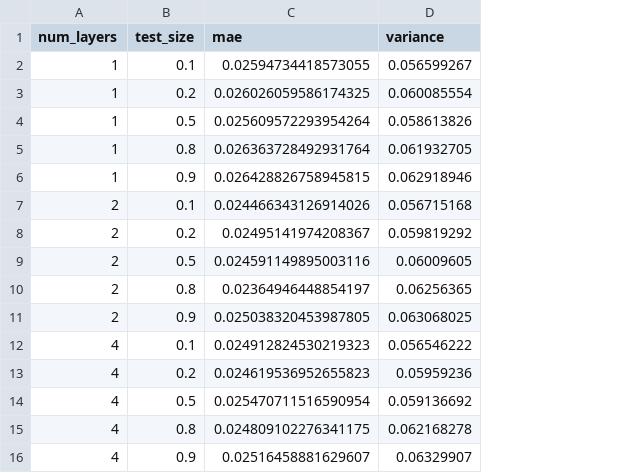
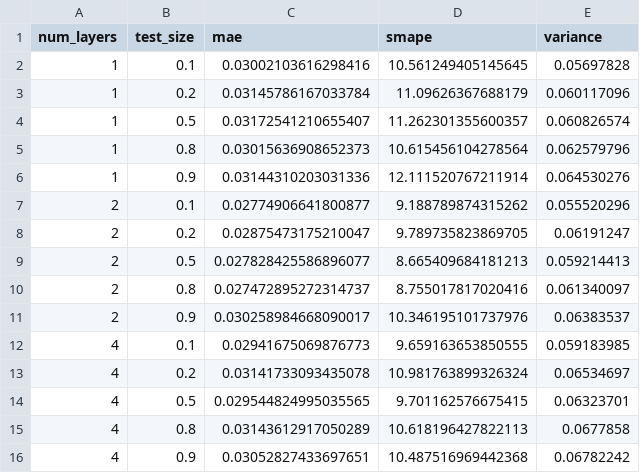
Before and after one commit to Keram-Gog/ResearchHub, a CSV file: Exp3_MultivariatePredictions/1_FullyConnectedNN/experiment_results.csv, drawn as a sheet; only a part is shown; addresses are those after the commit; the diff covers the shown part only; the diff names each change by its address in the sheet, - before the commit and + after, or states it on an @@ line.

```diff
--- a/Exp3_MultivariatePredictions/1_FullyConnectedNN/experiment_results.csv
+++ b/Exp3_MultivariatePredictions/1_FullyConnectedNN/experiment_results.csv
+column D (smape), rows 2-16: 10.561249405145645 | 11.09626367688179 | 11.262301355600357 | 10.615456104278564 | 12.111520767211914 | 9.188789874315262 | 9.789735823869705 | 8.665409684181213 | 8.755017817020416 | 10.346195101737976 | 9.659163653850555 | 10.981763899326324 | 9.701162576675415 | 10.618196427822113 | 10.487516969442368
-C2 (mae): 0.02594734418573055
+C2 (mae): 0.03002103616298416
-E2 (variance): 0.056599267
+E2 (variance): 0.05697828
-C3 (mae): 0.026026059586174325
+C3 (mae): 0.03145786167033784
-E3 (variance): 0.060085554
+E3 (variance): 0.060117096
-C4 (mae): 0.025609572293954264
+C4 (mae): 0.03172541210655407
-E4 (variance): 0.058613826
+E4 (variance): 0.060826574
-C5 (mae): 0.026363728492931764
+C5 (mae): 0.03015636908652373
-E5 (variance): 0.061932705
+E5 (variance): 0.062579796
-C6 (mae): 0.026428826758945815
+C6 (mae): 0.03144310203031336
-E6 (variance): 0.062918946
+E6 (variance): 0.064530276
-C7 (mae): 0.024466343126914026
+C7 (mae): 0.02774906641800877
-E7 (variance): 0.056715168
+E7 (variance): 0.055520296
-C8 (mae): 0.02495141974208367
+C8 (mae): 0.02875473175210047
-E8 (variance): 0.059819292
+E8 (variance): 0.06191247
-C9 (mae): 0.024591149895003116
+C9 (mae): 0.027828425586896077
-E9 (variance): 0.06009605
+E9 (variance): 0.059214413
-C10 (mae): 0.02364946448854197
+C10 (mae): 0.027472895272314737
-E10 (variance): 0.06256365
+E10 (variance): 0.061340097
-C11 (mae): 0.025038320453987805
+C11 (mae): 0.030258984668090017
-E11 (variance): 0.063068025
+E11 (variance): 0.06383537
-C12 (mae): 0.024912824530219323
+C12 (mae): 0.02941675069876773
-E12 (variance): 0.056546222
+E12 (variance): 0.059183985
-C13 (mae): 0.024619536952655823
+C13 (mae): 0.03141733093435078
-E13 (variance): 0.05959236
+E13 (variance): 0.06534697
-C14 (mae): 0.025470711516590954
+C14 (mae): 0.029544824995035565
-E14 (variance): 0.059136692
+E14 (variance): 0.06323701
-C15 (mae): 0.024809102276341175
+C15 (mae): 0.03143612917050289
-E15 (variance): 0.062168278
+E15 (variance): 0.0677858
-C16 (mae): 0.02516458881629607
+C16 (mae): 0.03052827433697651
-E16 (variance): 0.06329907
+E16 (variance): 0.06782242
```
Also changed, not shown: 30 edited cells elsewhere in this file, Exp1_ModelComparison/2_BayesianNN/experiment_results.csv, Exp4_TimeSeriesPrediction/1_FullyConnectedNN/experiment_results.csv, 30 other files.
